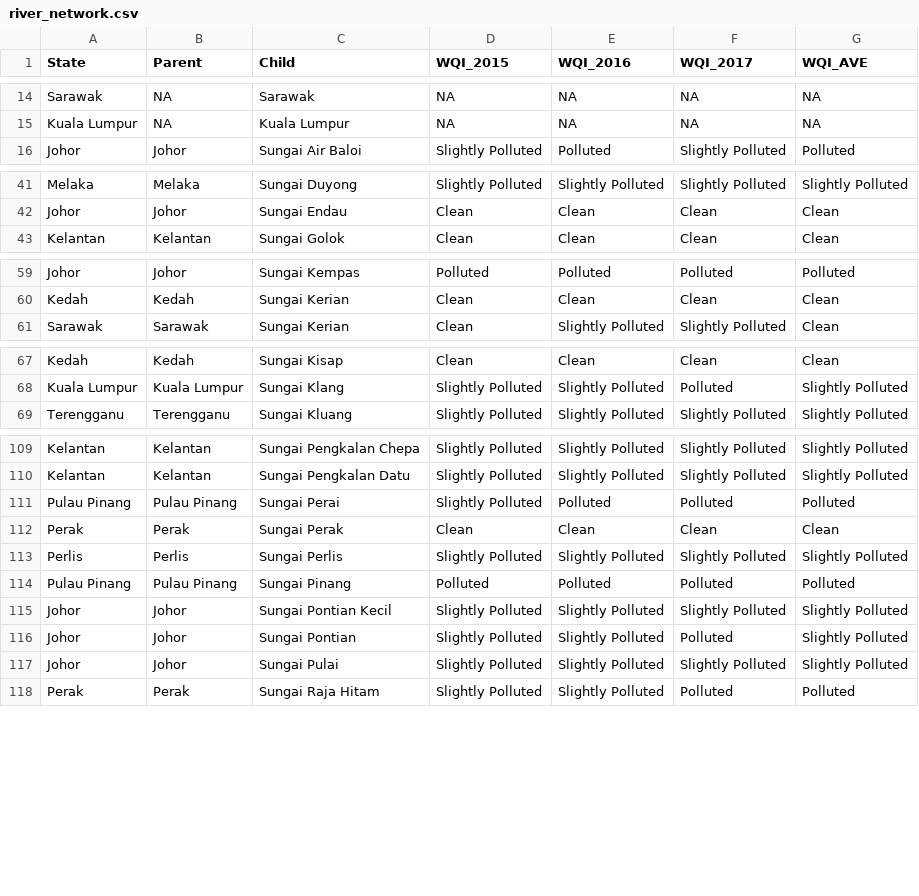
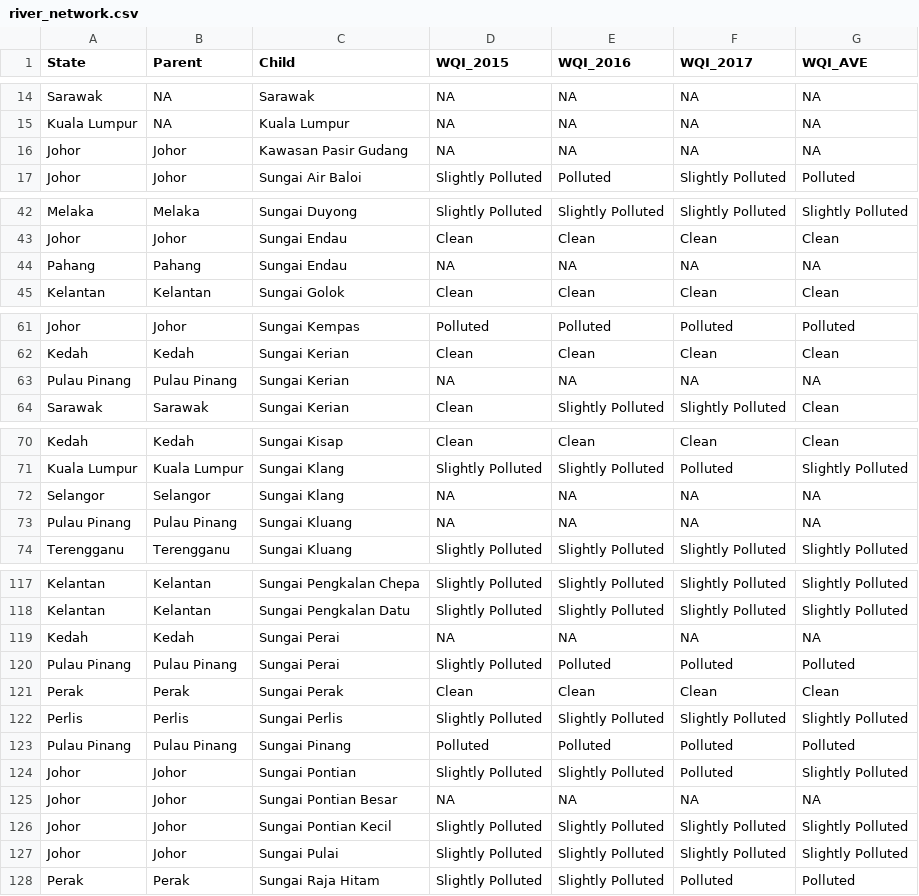
Before and after one commit to HYuanAi/FIT3179, a CSV file: Assignment 2/data/river_network.csv, drawn as a sheet; only a part is shown, gaps mark what is left out; the diff covers the shown part only.

Commit message:
include rivers with no data

```diff
--- a/Assignment 2/data/river_network.csv
+++ b/Assignment 2/data/river_network.csv
@@ -15,2 +15,3 @@ Sarawak,NA,Sarawak,NA,NA,NA,NA
 Kuala Lumpur,NA,Kuala Lumpur,NA,NA,NA,NA
+Johor,Johor,Kawasan Pasir Gudang,NA,NA,NA,NA
 Johor,Johor,Sungai Air Baloi,Slightly Polluted,Polluted,Slightly Polluted,Polluted
@@ -42,2 +43,3 @@ Melaka,Melaka,Sungai Duyong,Slightly Polluted,Slightly Polluted,Slightly Pollute
 Johor,Johor,Sungai Endau,Clean,Clean,Clean,Clean
+Pahang,Pahang,Sungai Endau,NA,NA,NA,NA
 Kelantan,Kelantan,Sungai Golok,Clean,Clean,Clean,Clean
@@ -60,2 +62,3 @@ Johor,Johor,Sungai Kempas,Polluted,Polluted,Polluted,Polluted
 Kedah,Kedah,Sungai Kerian,Clean,Clean,Clean,Clean
+Pulau Pinang,Pulau Pinang,Sungai Kerian,NA,NA,NA,NA
 Sarawak,Sarawak,Sungai Kerian,Clean,Slightly Polluted,Slightly Polluted,Clean
@@ -68,2 +71,4 @@ Kedah,Kedah,Sungai Kisap,Clean,Clean,Clean,Clean
 Kuala Lumpur,Kuala Lumpur,Sungai Klang,Slightly Polluted,Slightly Polluted,Polluted,Slightly Polluted
+Selangor,Selangor,Sungai Klang,NA,NA,NA,NA
+Pulau Pinang,Pulau Pinang,Sungai Kluang,NA,NA,NA,NA
 Terengganu,Terengganu,Sungai Kluang,Slightly Polluted,Slightly Polluted,Slightly Polluted,Slightly Polluted
@@ -110,2 +118,3 @@ Kelantan,Kelantan,Sungai Pengkalan Chepa,Slightly Polluted,Slightly Polluted,Sli
 Kelantan,Kelantan,Sungai Pengkalan Datu,Slightly Polluted,Slightly Polluted,Slightly Polluted,Slightly Polluted
+Kedah,Kedah,Sungai Perai,NA,NA,NA,NA
 Pulau Pinang,Pulau Pinang,Sungai Perai,Slightly Polluted,Polluted,Polluted,Polluted
@@ -114,4 +123,5 @@ Perlis,Perlis,Sungai Perlis,Slightly Polluted,Slightly Polluted,Slightly Pollute
 Pulau Pinang,Pulau Pinang,Sungai Pinang,Polluted,Polluted,Polluted,Polluted
+Johor,Johor,Sungai Pontian,Slightly Polluted,Slightly Polluted,Polluted,Slightly Polluted
+Johor,Johor,Sungai Pontian Besar,NA,NA,NA,NA
 Johor,Johor,Sungai Pontian Kecil,Slightly Polluted,Slightly Polluted,Slightly Polluted,Slightly Polluted
-Johor,Johor,Sungai Pontian,Slightly Polluted,Slightly Polluted,Polluted,Slightly Polluted
 Johor,Johor,Sungai Pulai,Slightly Polluted,Slightly Polluted,Slightly Polluted,Slightly Polluted
```
Also changed, not shown: 3 added rows elsewhere in this file.
